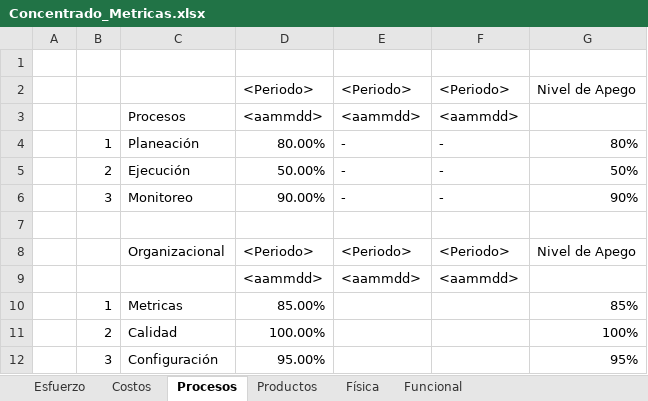
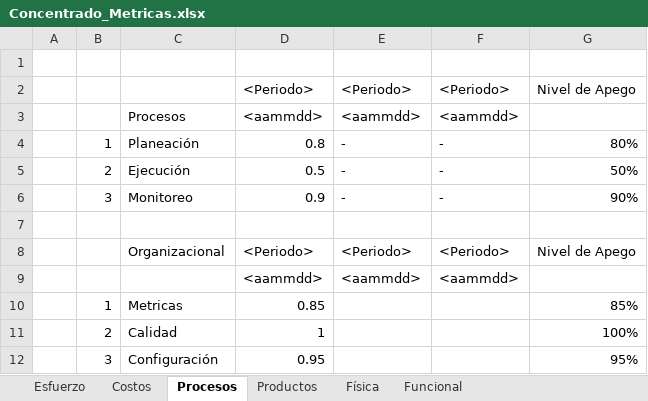
Before and after one commit to jovannyzepeda/escuela1, an Excel workbook: qualtcom/Organizacional/Medicion y Monitoreo/Concentrado_Metricas.xlsx, sheet Procesos, drawn as a sheet; values as stored, in another font and other column widths than the file's, no cell formats; charts and pictures and conditional formats not drawn; the diff names each change by its address in the sheet, - before the commit and + after, or states it on an @@ line.

```diff
--- a/qualtcom/Organizacional/Medicion y Monitoreo/Concentrado_Metricas.xlsx (sheet Procesos)
+++ b/qualtcom/Organizacional/Medicion y Monitoreo/Concentrado_Metricas.xlsx (sheet Procesos)
-D4: 80.00%
+D4: 0.8
-D5: 50.00%
+D5: 0.5
-D6: 90.00%
+D6: 0.9
-D10: 85.00%
+D10: 0.85
-D11: 100.00%
+D11: 1
-D12: 95.00%
+D12: 0.95
```
Also changed, not shown: sheet Productos, sheet Física, sheet Funcional, sheet Costos, cell formats, charts or pictures, 3 other files.
